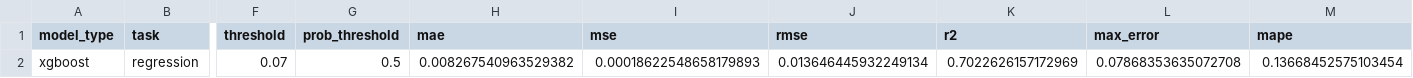
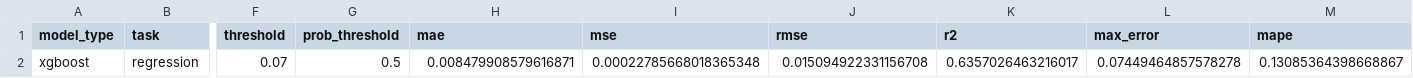
Before and after one commit to kevzhu14/FluxForecast--Water-Treatment-Plant-Turbidity-Predictor---Anomaly-Detection, a CSV file: results/xgboost_regression_w14_s7_h3_thr0.07/metrics.csv, drawn as a sheet; only a part is shown, gaps mark what is left out; the diff names each change by its address in the sheet, - before the commit and + after, or states it on an @@ line.

```diff
--- a/results/xgboost_regression_w14_s7_h3_thr0.07/metrics.csv
+++ b/results/xgboost_regression_w14_s7_h3_thr0.07/metrics.csv
-H2 (mae): 0.008267540963529382
+H2 (mae): 0.008479908579616871
-I2 (mse): 0.00018622548658179893
+I2 (mse): 0.00022785668018365348
-J2 (rmse): 0.013646445932249134
+J2 (rmse): 0.015094922331156708
-K2 (r2): 0.7022626157172969
+K2 (r2): 0.6357026463216017
-L2 (max_error): 0.07868353635072708
+L2 (max_error): 0.07449464857578278
-M2 (mape): 0.13668452575103454
+M2 (mape): 0.13085364398668867
```
Also changed, not shown: data/tcn_tuning_results.csv, results/xgboost_regression_w14_s7_h3_thr0.07/predictions.csv, 14 other files.
